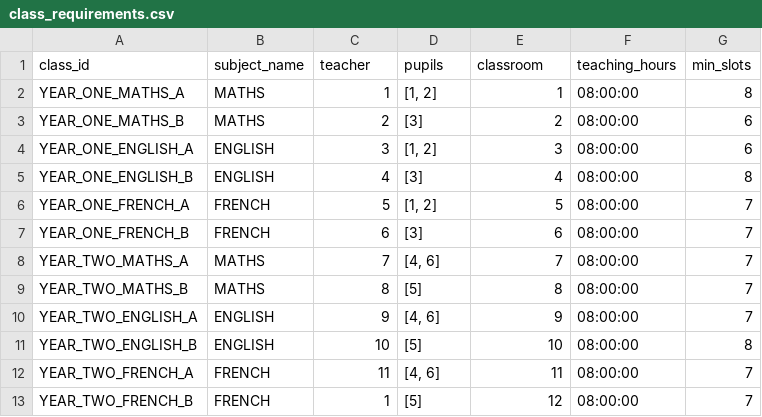
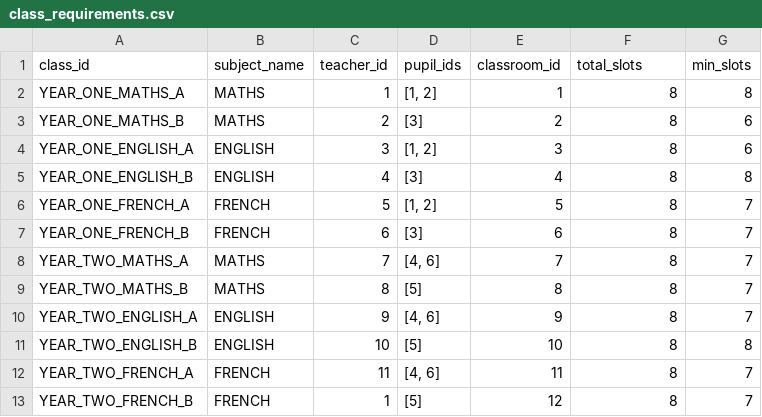
Before and after one commit to edwilson543/timetable-solutions, a CSV file: timetable/timetable_requirements/test_data/class_requirements.csv, drawn as a sheet.

Commit message:
Trying to update methodology for adding pupils to unsovled classes from csv...

```diff
--- a/timetable/timetable_requirements/test_data/class_requirements.csv
+++ b/timetable/timetable_requirements/test_data/class_requirements.csv
@@ -1,13 +1,13 @@
-class_id,subject_name,teacher,pupils,classroom,teaching_hours,min_slots
-YEAR_ONE_MATHS_A,MATHS,1,"[1, 2]",1,08:00:00,8
-YEAR_ONE_MATHS_B,MATHS,2,[3],2,08:00:00,6
-YEAR_ONE_ENGLISH_A,ENGLISH,3,"[1, 2]",3,08:00:00,6
-YEAR_ONE_ENGLISH_B,ENGLISH,4,[3],4,08:00:00,8
-YEAR_ONE_FRENCH_A,FRENCH,5,"[1, 2]",5,08:00:00,7
-YEAR_ONE_FRENCH_B,FRENCH,6,[3],6,08:00:00,7
-YEAR_TWO_MATHS_A,MATHS,7,"[4, 6]",7,08:00:00,7
-YEAR_TWO_MATHS_B,MATHS,8,[5],8,08:00:00,7
-YEAR_TWO_ENGLISH_A,ENGLISH,9,"[4, 6]",9,08:00:00,7
-YEAR_TWO_ENGLISH_B,ENGLISH,10,[5],10,08:00:00,8
-YEAR_TWO_FRENCH_A,FRENCH,11,"[4, 6]",11,08:00:00,7
-YEAR_TWO_FRENCH_B,FRENCH,1,[5],12,08:00:00,7
+class_id,subject_name,teacher_id,pupil_ids,classroom_id,total_slots,min_slots
+YEAR_ONE_MATHS_A,MATHS,1,"[1, 2]",1,8,8
+YEAR_ONE_MATHS_B,MATHS,2,[3],2,8,6
+YEAR_ONE_ENGLISH_A,ENGLISH,3,"[1, 2]",3,8,6
+YEAR_ONE_ENGLISH_B,ENGLISH,4,[3],4,8,8
+YEAR_ONE_FRENCH_A,FRENCH,5,"[1, 2]",5,8,7
+YEAR_ONE_FRENCH_B,FRENCH,6,[3],6,8,7
+YEAR_TWO_MATHS_A,MATHS,7,"[4, 6]",7,8,7
+YEAR_TWO_MATHS_B,MATHS,8,[5],8,8,7
+YEAR_TWO_ENGLISH_A,ENGLISH,9,"[4, 6]",9,8,7
+YEAR_TWO_ENGLISH_B,ENGLISH,10,[5],10,8,8
+YEAR_TWO_FRENCH_A,FRENCH,11,"[4, 6]",11,8,7
+YEAR_TWO_FRENCH_B,FRENCH,1,[5],12,8,7
```
Also changed, not shown: 9 other files.
